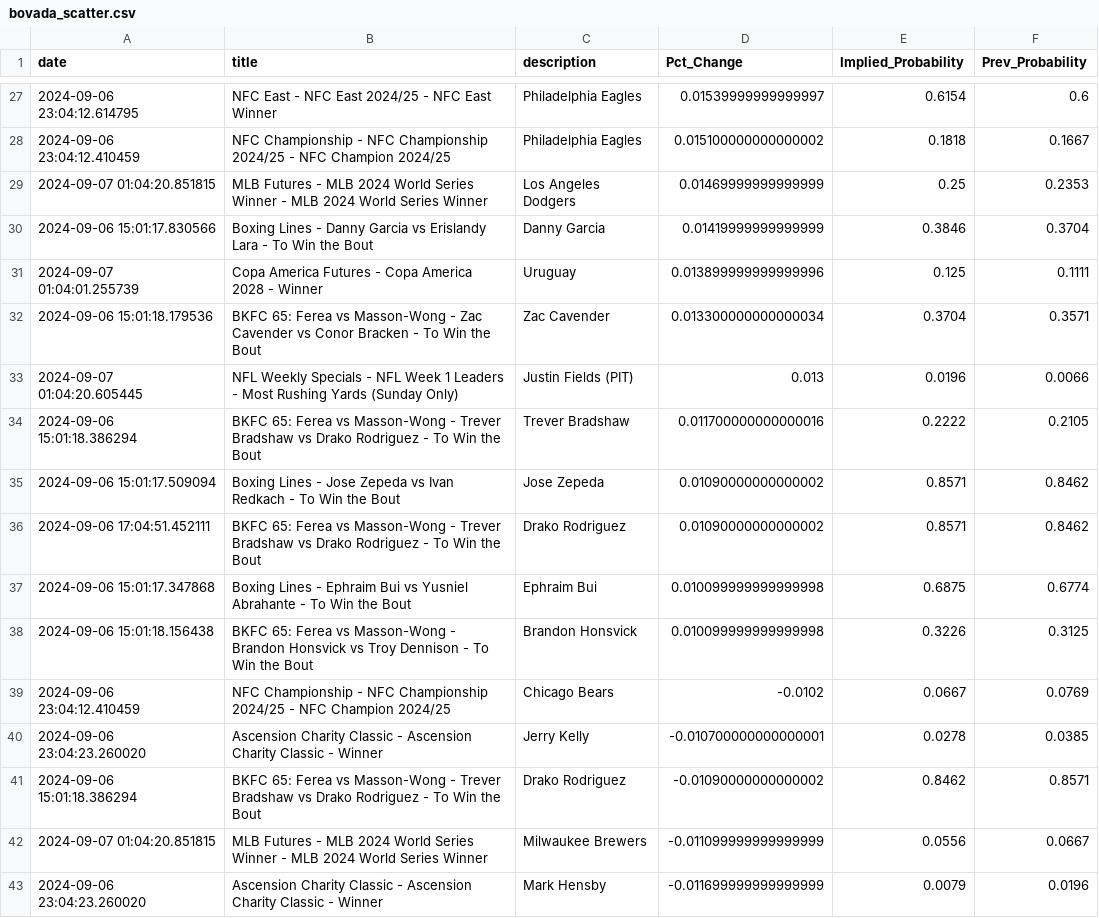
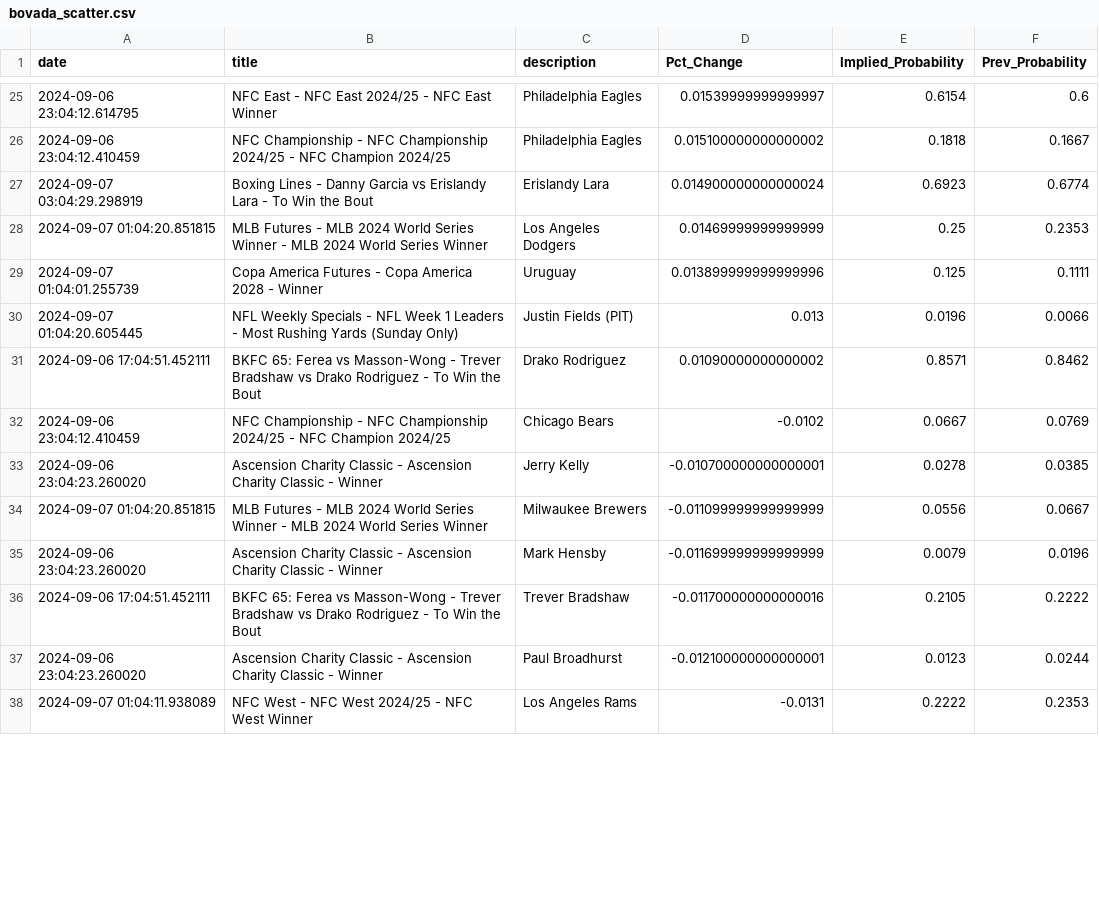
Before and after one commit to aaroncolesmith/bet_model, a CSV file: bovada_scatter.csv, drawn as a sheet; only a part is shown, gaps mark what is left out; the shorter side is filled out with more unchanged rows; the diff covers the shown part only.

Commit message:
data_load_upload_data

```diff
--- a/bovada_scatter.csv
+++ b/bovada_scatter.csv
@@ -28,15 +26,9 @@ date,title,description,Pct_Change,Implied_Probability,Prev_Probability
 2024-09-06 23:04:12.410459,NFC Championship - NFC Championship 2024/25 - NFC Champion 2024/25,Philadelphia Eagles,0.015100000000000002,0.1818,0.1667
+2024-09-07 03:04:29.298919,Boxing Lines - Danny Garcia vs Erislandy Lara - To Win the Bout,Erislandy Lara,0.014900000000000024,0.6923,0.6774
 2024-09-07 01:04:20.851815,MLB Futures - MLB 2024 World Series Winner - MLB 2024 World Series Winner,Los Angeles Dodgers,0.01469999999999999,0.25,0.2353
-2024-09-06 15:01:17.830566,Boxing Lines - Danny Garcia vs Erislandy Lara - To Win the Bout,Danny Garcia,0.01419999999999999,0.3846,0.3704
 2024-09-07 01:04:01.255739,Copa America Futures - Copa America 2028 - Winner,Uruguay,0.013899999999999996,0.125,0.1111
-2024-09-06 15:01:18.179536,BKFC 65: Ferea vs Masson-Wong - Zac Cavender vs Conor Bracken - To Win the Bout,Zac Cavender,0.013300000000000034,0.3704,0.3571
 2024-09-07 01:04:20.605445,NFL Weekly Specials - NFL Week 1 Leaders - Most Rushing Yards (Sunday Only),Justin Fields (PIT),0.013,0.0196,0.0066
-2024-09-06 15:01:18.386294,BKFC 65: Ferea vs Masson-Wong - Trever Bradshaw vs Drako Rodriguez - To Win the Bout,Trever Bradshaw,0.011700000000000016,0.2222,0.2105
-2024-09-06 15:01:17.509094,Boxing Lines - Jose Zepeda vs Ivan Redkach - To Win the Bout,Jose Zepeda,0.01090000000000002,0.8571,0.8462
 2024-09-06 17:04:51.452111,BKFC 65: Ferea vs Masson-Wong - Trever Bradshaw vs Drako Rodriguez - To Win the Bout,Drako Rodriguez,0.01090000000000002,0.8571,0.8462
-2024-09-06 15:01:17.347868,Boxing Lines - Ephraim Bui vs Yusniel Abrahante - To Win the Bout,Ephraim Bui,0.010099999999999998,0.6875,0.6774
-2024-09-06 15:01:18.156438,BKFC 65: Ferea vs Masson-Wong - Brandon Honsvick vs Troy Dennison - To Win the Bout,Brandon Honsvick,0.010099999999999998,0.3226,0.3125
 2024-09-06 23:04:12.410459,NFC Championship - NFC Championship 2024/25 - NFC Champion 2024/25,Chicago Bears,-0.0102,0.0667,0.0769
 2024-09-06 23:04:23.260020,Ascension Charity Classic - Ascension Charity Classic - Winner,Jerry Kelly,-0.010700000000000001,0.0278,0.0385
-2024-09-06 15:01:18.386294,BKFC 65: Ferea vs Masson-Wong - Trever Bradshaw vs Drako Rodriguez - To Win the Bout,Drako Rodriguez,-0.01090000000000002,0.8462,0.8571
 2024-09-07 01:04:20.851815,MLB Futures - MLB 2024 World Series Winner - MLB 2024 World Series Winner,Milwaukee Brewers,-0.011099999999999999,0.0556,0.0667
```
Also changed, not shown: 1 added row, 7 removed rows and 1 moved row elsewhere in this file, 5 other files.
